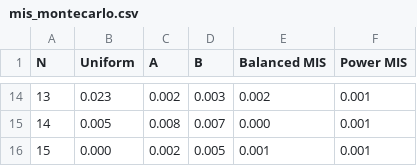
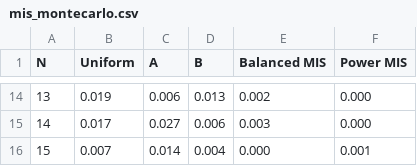
Before and after one commit to germolinal/learnings, a CSV file: video2-montecarlo/data/mis_montecarlo.csv, drawn as a sheet; only a part is shown, gaps mark what is left out; the diff covers the shown part only.

```diff
--- a/video2-montecarlo/data/mis_montecarlo.csv
+++ b/video2-montecarlo/data/mis_montecarlo.csv
@@ -14,3 +14,3 @@ N,Uniform,A,B,Balanced MIS,Power MIS
-13,0.023,0.002,0.003,0.002,0.001
-14,0.005,0.008,0.007,0.000,0.001
-15,0.000,0.002,0.005,0.001,0.001
+13,0.019,0.006,0.013,0.002,0.000
+14,0.017,0.027,0.006,0.003,0.000
+15,0.007,0.014,0.004,0.000,0.001
```
Also changed, not shown: 59 edited cells elsewhere in this file, 14 other files.
